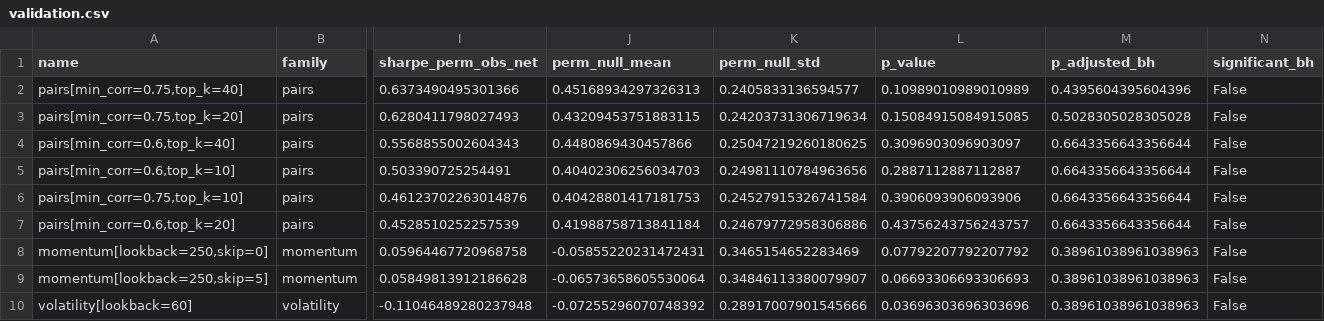
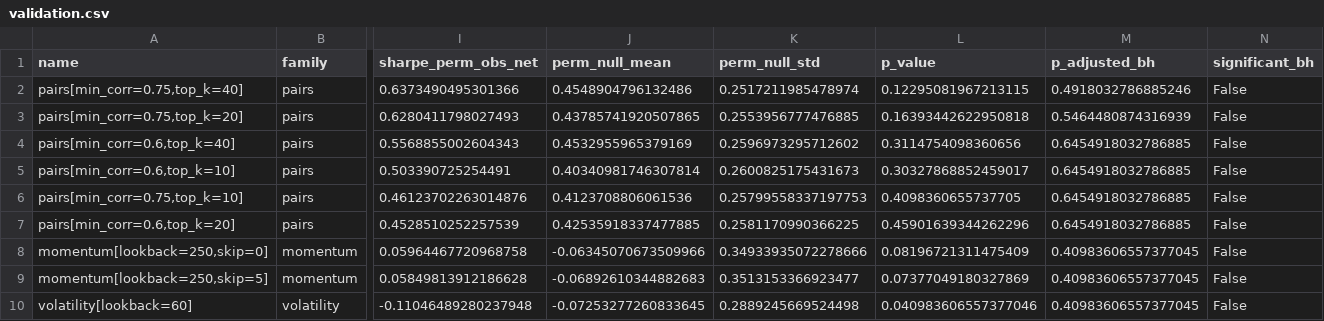
Before and after one commit to wenzhanouyang-sjtu/ashare-signal-lab, a CSV file: results/validation.csv, drawn as a sheet; only a part is shown, gaps mark what is left out; the diff covers the shown part only; the diff names each change by its address in the sheet, - before the commit and + after, or states it on an @@ line.

```diff
--- a/results/validation.csv
+++ b/results/validation.csv
-J2 (perm_null_mean): 0.45168934297326313
+J2 (perm_null_mean): 0.4548904796132486
-K2 (perm_null_std): 0.2405833136594577
+K2 (perm_null_std): 0.2517211985478974
-L2 (p_value): 0.10989010989010989
+L2 (p_value): 0.12295081967213115
-M2 (p_adjusted_bh): 0.4395604395604396
+M2 (p_adjusted_bh): 0.4918032786885246
-J3 (perm_null_mean): 0.43209453751883115
+J3 (perm_null_mean): 0.43785741920507865
-K3 (perm_null_std): 0.24203731306719634
+K3 (perm_null_std): 0.2553956777476885
-L3 (p_value): 0.15084915084915085
+L3 (p_value): 0.16393442622950818
-M3 (p_adjusted_bh): 0.5028305028305028
+M3 (p_adjusted_bh): 0.5464480874316939
-J4 (perm_null_mean): 0.4480869430457866
+J4 (perm_null_mean): 0.4532955965379169
-K4 (perm_null_std): 0.25047219260180625
+K4 (perm_null_std): 0.2596973295712602
-L4 (p_value): 0.3096903096903097
+L4 (p_value): 0.3114754098360656
-M4:M7 (p_adjusted_bh): 0.6643356643356644
+M4:M7 (p_adjusted_bh): 0.6454918032786885
-J5 (perm_null_mean): 0.40402306256034703
+J5 (perm_null_mean): 0.40340981746307814
-K5 (perm_null_std): 0.24981110784963656
+K5 (perm_null_std): 0.2600825175431673
-L5 (p_value): 0.2887112887112887
+L5 (p_value): 0.30327868852459017
-J6 (perm_null_mean): 0.40428801417181753
+J6 (perm_null_mean): 0.4123708806061536
-K6 (perm_null_std): 0.24527915326741584
+K6 (perm_null_std): 0.25799558337197753
-L6 (p_value): 0.3906093906093906
+L6 (p_value): 0.4098360655737705
-J7 (perm_null_mean): 0.41988758713841184
+J7 (perm_null_mean): 0.42535918337477885
-K7 (perm_null_std): 0.24679772958306886
+K7 (perm_null_std): 0.2581170990366225
-L7 (p_value): 0.43756243756243757
+L7 (p_value): 0.45901639344262296
-J8 (perm_null_mean): -0.05855220231472431
+J8 (perm_null_mean): -0.06345070673509966
-K8 (perm_null_std): 0.3465154652283469
+K8 (perm_null_std): 0.34933935072278666
-L8 (p_value): 0.07792207792207792
+L8 (p_value): 0.08196721311475409
-M8:M10 (p_adjusted_bh): 0.38961038961038963
+M8:M10 (p_adjusted_bh): 0.40983606557377045
-J9 (perm_null_mean): -0.06573658605530064
+J9 (perm_null_mean): -0.06892610344882683
-K9 (perm_null_std): 0.34846113380079907
+K9 (perm_null_std): 0.3513153366923477
-L9 (p_value): 0.06693306693306693
+L9 (p_value): 0.07377049180327869
-J10 (perm_null_mean): -0.07255296070748392
+J10 (perm_null_mean): -0.07253277260833645
-K10 (perm_null_std): 0.28917007901545666
+K10 (perm_null_std): 0.2889245669524498
-L10 (p_value): 0.03696303696303696
+L10 (p_value): 0.040983606557377046
```
Also changed, not shown: 44 edited cells elsewhere in this file, 11 other files.
